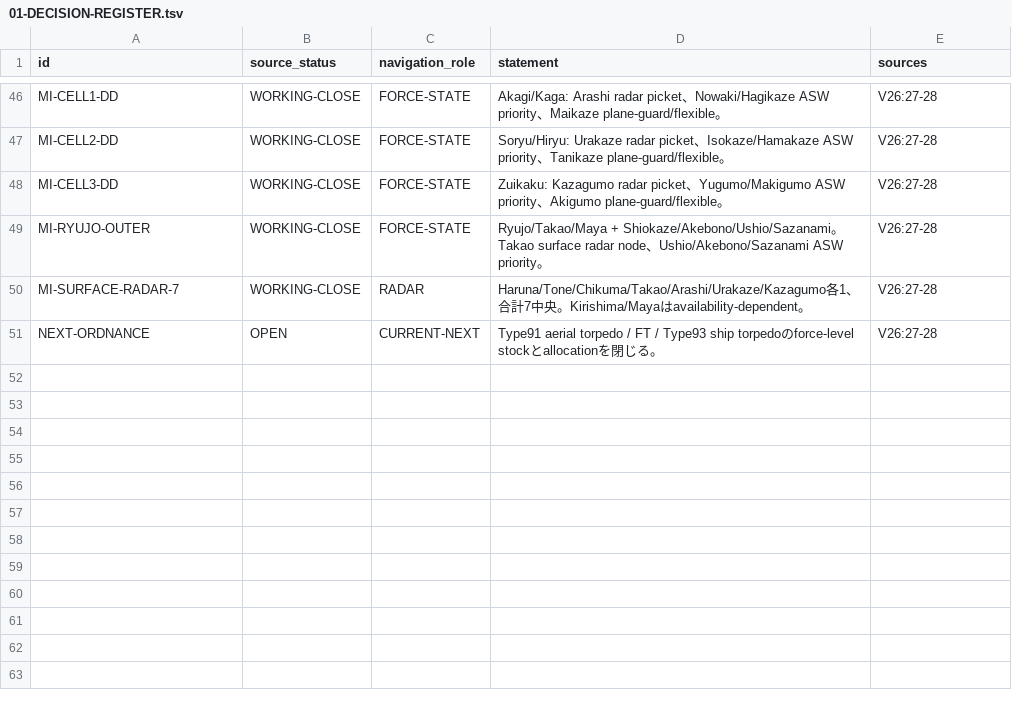
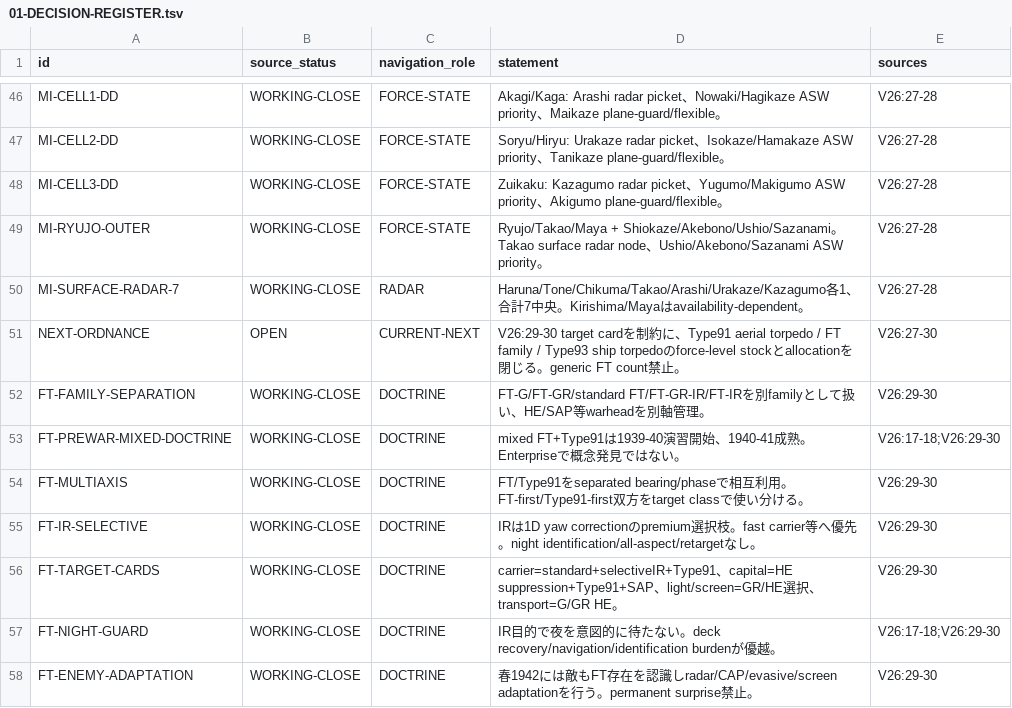
Before and after one commit to fe-ball/alternate-history-hub, a TSV file: scenarios/asai/current/active/01-DECISION-REGISTER.tsv, drawn as a sheet; only a part is shown, gaps mark what is left out.

Commit message:
Roll FT tactical doctrine into active decision register

```diff
--- a/scenarios/asai/current/active/01-DECISION-REGISTER.tsv
+++ b/scenarios/asai/current/active/01-DECISION-REGISTER.tsv
@@ -50,2 +50,9 @@ MI-RYUJO-OUTER	WORKING-CLOSE	FORCE-STATE	Ryujo/Takao/Maya + Shiokaze/Akebono/Ush
 MI-SURFACE-RADAR-7	WORKING-CLOSE	RADAR	Haruna/Tone/Chikuma/Takao/Arashi/Urakaze/Kazagumo各1、合計7中央。Kirishima/Mayaはavailability-dependent。	V26:27-28
-NEXT-ORDNANCE	OPEN	CURRENT-NEXT	Type91 aerial torpedo / FT / Type93 ship torpedoのforce-level stockとallocationを閉じる。	V26:27-28
+NEXT-ORDNANCE	OPEN	CURRENT-NEXT	V26:29-30 target cardを制約に、Type91 aerial torpedo / FT family / Type93 ship torpedoのforce-level stockとallocationを閉じる。generic FT count禁止。	V26:27-30
+FT-FAMILY-SEPARATION	WORKING-CLOSE	DOCTRINE	FT-G/FT-GR/standard FT/FT-GR-IR/FT-IRを別familyとして扱い、HE/SAP等warheadを別軸管理。	V26:29-30
+FT-PREWAR-MIXED-DOCTRINE	WORKING-CLOSE	DOCTRINE	mixed FT+Type91は1939-40演習開始、1940-41成熟。Enterpriseで概念発見ではない。	V26:17-18;V26:29-30
+FT-MULTIAXIS	WORKING-CLOSE	DOCTRINE	FT/Type91をseparated bearing/phaseで相互利用。FT-first/Type91-first双方をtarget classで使い分ける。	V26:29-30
+FT-IR-SELECTIVE	WORKING-CLOSE	DOCTRINE	IRは1D yaw correctionのpremium選択枝。fast carrier等へ優先。night identification/all-aspect/retargetなし。	V26:29-30
+FT-TARGET-CARDS	WORKING-CLOSE	DOCTRINE	carrier=standard+selectiveIR+Type91、capital=HE suppression+Type91+SAP、light/screen=GR/HE選択、transport=G/GR HE。	V26:29-30
+FT-NIGHT-GUARD	WORKING-CLOSE	DOCTRINE	IR目的で夜を意図的に待たない。deck recovery/navigation/identification burdenが優越。	V26:17-18;V26:29-30
+FT-ENEMY-ADAPTATION	WORKING-CLOSE	DOCTRINE	春1942には敵もFT存在を認識しradar/CAP/evasive/screen adaptationを行う。permanent surprise禁止。	V26:29-30
```
